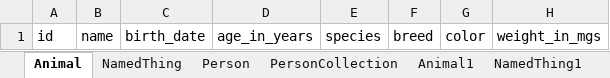
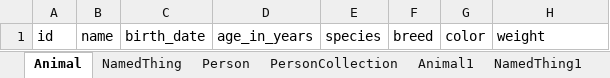
Before and after one commit to linkml/linkml-tutorial, an Excel workbook: project/excel/linkml_tutorial_schema.xlsx, sheet Animal, drawn as a sheet; values as stored, in another font and other column widths than the file's, no borders; the diff names each change by its address in the sheet, - before the commit and + after, or states it on an @@ line.

Commit message:
make test specific, add constraints on email, weight

```diff
--- a/project/excel/linkml_tutorial_schema.xlsx (sheet Animal)
+++ b/project/excel/linkml_tutorial_schema.xlsx (sheet Animal)
-H1: weight_in_mgs
+H1: weight
```
Also changed, not shown: sheet Animal1, 16 other files.
